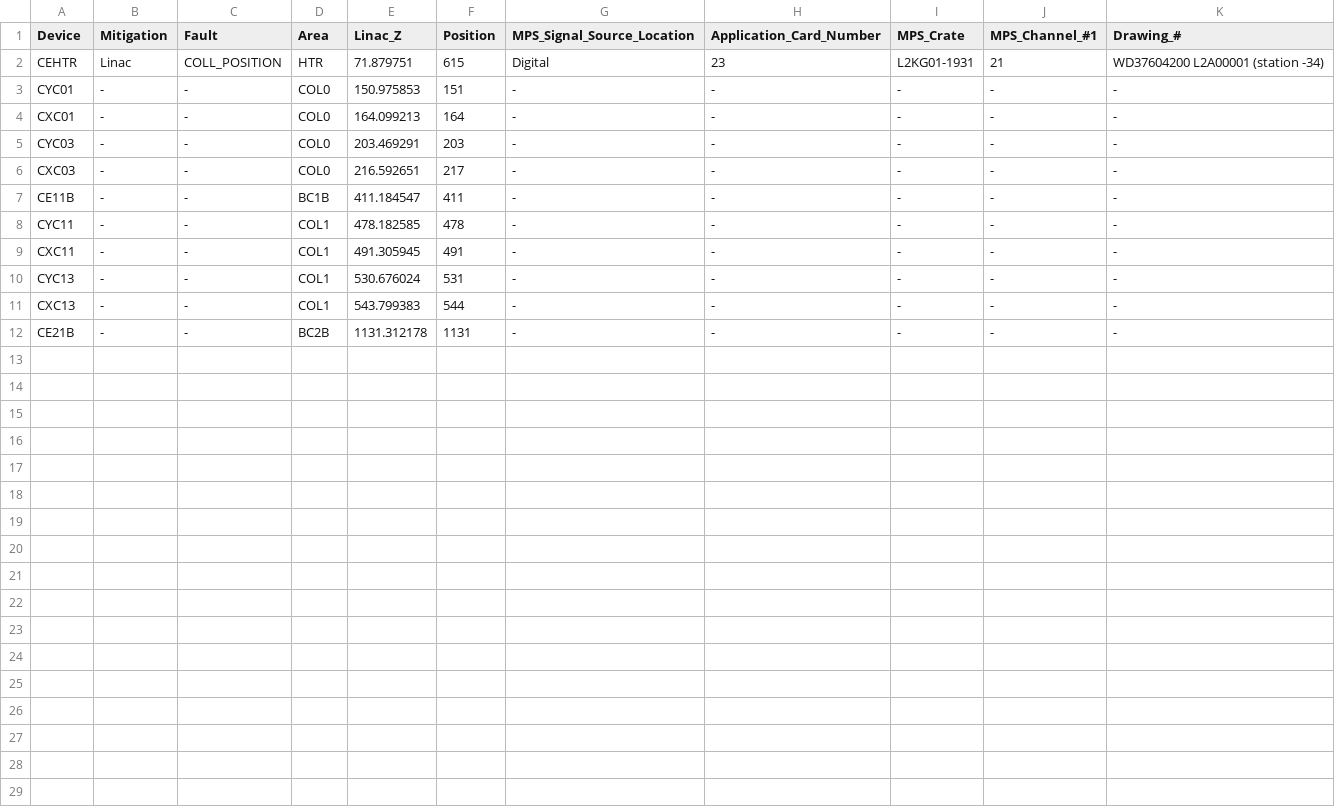
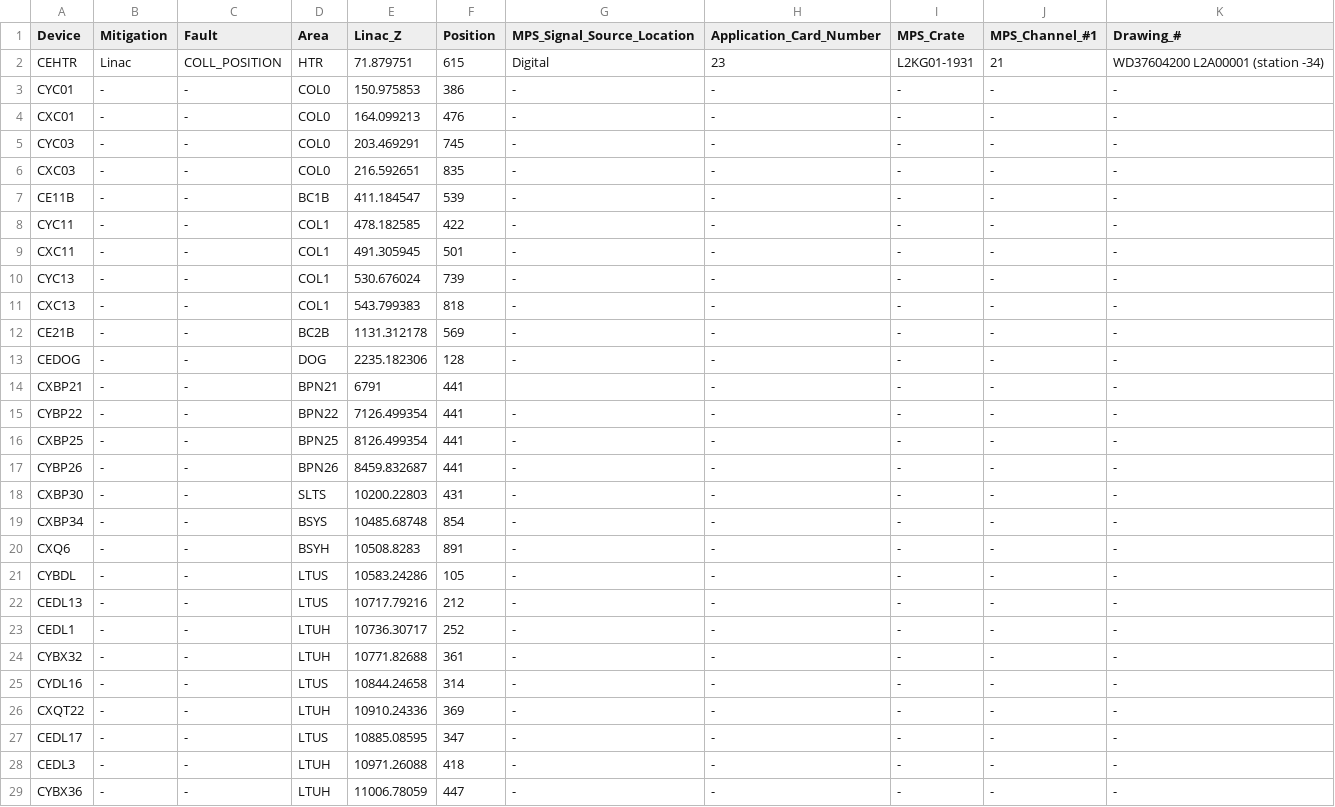
Before and after one commit to slaclab/mps_database, a CSV file: import/COLL/Devices.csv, drawn as a sheet.

```diff
--- a/import/COLL/Devices.csv
+++ b/import/COLL/Devices.csv
@@ -2,11 +2,28 @@ Device,Mitigation,Fault,Area,Linac_Z,Position,MPS_Signal_Source_Location,Applica
 CEHTR,Linac,COLL_POSITION,HTR,71.879751,615,Digital,23,L2KG01-1931,21,WD37604200 L2A00001 (station -34)
-CYC01,-,-,COL0,150.975853,151,-,-,-,-,-
-CXC01,-,-,COL0,164.099213,164,-,-,-,-,-
-CYC03,-,-,COL0,203.469291,203,-,-,-,-,-
-CXC03,-,-,COL0,216.592651,217,-,-,-,-,-
-CE11B,-,-,BC1B,411.184547,411,-,-,-,-,-
-CYC11,-,-,COL1,478.182585,478,-,-,-,-,-
-CXC11,-,-,COL1,491.305945,491,-,-,-,-,-
-CYC13,-,-,COL1,530.676024,531,-,-,-,-,-
-CXC13,-,-,COL1,543.799383,544,-,-,-,-,-
-CE21B,-,-,BC2B,1131.312178,1131,-,-,-,-,-
+CYC01,-,-,COL0,150.975853,386,-,-,-,-,-
+CXC01,-,-,COL0,164.099213,476,-,-,-,-,-
+CYC03,-,-,COL0,203.469291,745,-,-,-,-,-
+CXC03,-,-,COL0,216.592651,835,-,-,-,-,-
+CE11B,-,-,BC1B,411.184547,539,-,-,-,-,-
+CYC11,-,-,COL1,478.182585,422,-,-,-,-,-
+CXC11,-,-,COL1,491.305945,501,-,-,-,-,-
+CYC13,-,-,COL1,530.676024,739,-,-,-,-,-
+CXC13,-,-,COL1,543.799383,818,-,-,-,-,-
+CE21B,-,-,BC2B,1131.312178,569,-,-,-,-,-
+CEDOG,-,-,DOG,2235.182306,128,-,-,-,-,-
+CXBP21,-,-,BPN21,6791,441,,-,-,-,-
+CYBP22,-,-,BPN22,7126.499354,441,-,-,-,-,-
+CXBP25,-,-,BPN25,8126.499354,441,-,-,-,-,-
+CYBP26,-,-,BPN26,8459.832687,441,-,-,-,-,-
+CXBP30,-,-,SLTS,10200.22803,431,-,-,-,-,-
+CXBP34,-,-,BSYS,10485.68748,854,-,-,-,-,-
+CXQ6,-,-,BSYH,10508.8283,891,-,-,-,-,-
+CYBDL,-,-,LTUS,10583.24286,105,-,-,-,-,-
+CEDL13,-,-,LTUS,10717.79216,212,-,-,-,-,-
+CEDL1,-,-,LTUH,10736.30717,252,-,-,-,-,-
+CYBX32,-,-,LTUH,10771.82688,361,-,-,-,-,-
+CYDL16,-,-,LTUS,10844.24658,314,-,-,-,-,-
+CXQT22,-,-,LTUH,10910.24336,369,-,-,-,-,-
+CEDL17,-,-,LTUS,10885.08595,347,-,-,-,-,-
+CEDL3,-,-,LTUH,10971.26088,418,-,-,-,-,-
+CYBX36,-,-,LTUH,11006.78059,447,-,-,-,-,-
```
Also changed, not shown: import/AppCards.csv, import/BPMS/Devices.csv, 28 other files.
